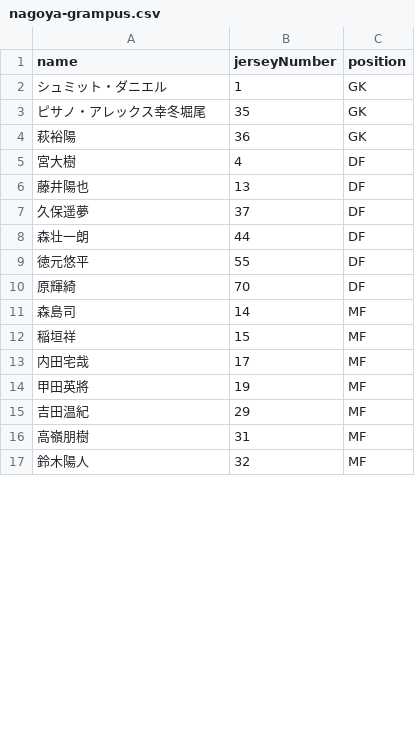
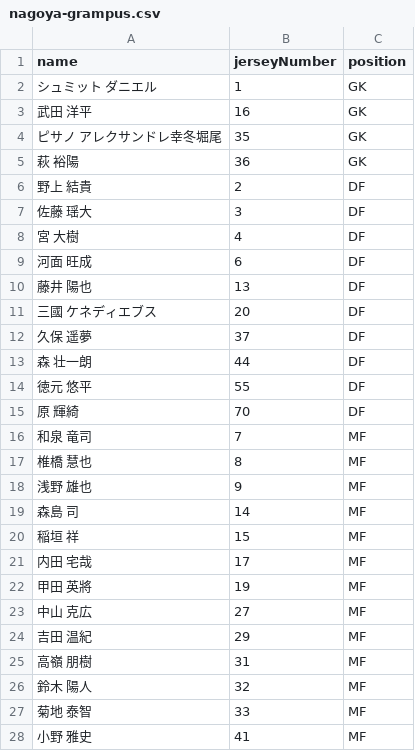
Before and after one commit to ussy2178/MatchPad, a CSV file: data/players/nagoya-grampus.csv, drawn as a sheet; only a part is shown; the diff covers the shown part only.

```diff
--- a/data/players/nagoya-grampus.csv
+++ b/data/players/nagoya-grampus.csv
@@ -1,17 +1,28 @@
 name,jerseyNumber,position
-シュミット・ダニエル,1,GK
-ピサノ・アレックス幸冬堀尾,35,GK
-萩裕陽,36,GK
-宮大樹,4,DF
-藤井陽也,13,DF
-久保遥夢,37,DF
-森壮一朗,44,DF
-徳元悠平,55,DF
-原輝綺,70,DF
-森島司,14,MF
-稲垣祥,15,MF
-内田宅哉,17,MF
-甲田英將,19,MF
-吉田温紀,29,MF
-高嶺朋樹,31,MF
-鈴木陽人,32,MF
+シュミット ダニエル,1,GK
+武田 洋平,16,GK
+ピサノ アレクサンドレ幸冬堀尾,35,GK
+萩 裕陽,36,GK
+野上 結貴,2,DF
+佐藤 瑶大,3,DF
+宮 大樹,4,DF
+河面 旺成,6,DF
+藤井 陽也,13,DF
+三國 ケネディエブス,20,DF
+久保 遥夢,37,DF
+森 壮一朗,44,DF
+徳元 悠平,55,DF
+原 輝綺,70,DF
+和泉 竜司,7,MF
+椎橋 慧也,8,MF
+浅野 雄也,9,MF
+森島 司,14,MF
+稲垣 祥,15,MF
+内田 宅哉,17,MF
+甲田 英將,19,MF
+中山 克広,27,MF
+吉田 温紀,29,MF
+高嶺 朋樹,31,MF
+鈴木 陽人,32,MF
+菊地 泰智,33,MF
+小野 雅史,41,MF
```
Also changed, not shown: 3 added rows and 6 edited cells elsewhere in this file, data/players/avispa-fukuoka.csv, data/players/jef-united-chiba.csv, 15 other files.
